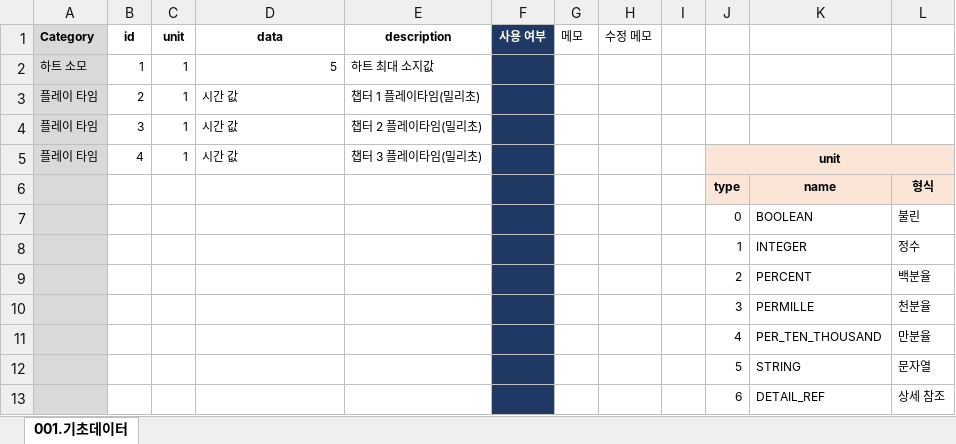
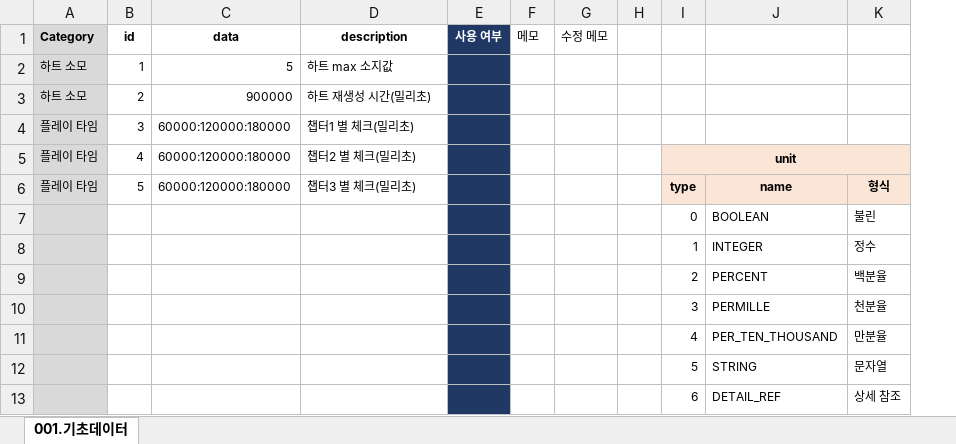
Before and after one commit to RNVD/TiniffingResource, an Excel workbook: Plan/B_기초관리테이블_v3.xlsm, sheet 001.기초데이터, drawn as a sheet; values as stored, in another font and other column widths than the file's, no borders; removed rows and columns are numbered as before the commit, all else as after; the diff names each change by its address in the sheet, - before the commit and + after, or states it on an @@ line.

Commit message:
기초데이터 임시 추가

```diff
--- a/Plan/B_기초관리테이블_v3.xlsm (sheet 001.기초데이터)
+++ b/Plan/B_기초관리테이블_v3.xlsm (sheet 001.기초데이터)
-column C (unit), row 2: 1; rows 4-5: 1 | 1
-D2 (description): 하트 최대 소지값
+D2 (description): 하트 max 소지값
-row 3: 플레이 타임 | 2 | 1 | 시간 값 | 챕터 1 플레이타임(밀리초)
+row 3: 하트 소모 | 2 | 900000 | 하트 재생성 시간(밀리초)
-C4:C5 (data): 시간 값
+C4:C5 (data): 60000:120000:180000
-D4 (description): 챕터 2 플레이타임(밀리초)
+D4 (description): 챕터1 별 체크(밀리초)
-D5 (description): 챕터 3 플레이타임(밀리초)
+D5 (description): 챕터2 별 체크(밀리초)
-row 6:  |  |  |  |  |  |  |  |  | type | name | 형식
+row 6: 플레이 타임 | 5 | 60000:120000:180000 | 챕터3 별 체크(밀리초) |  |  |  |  | type | name | 형식
```
